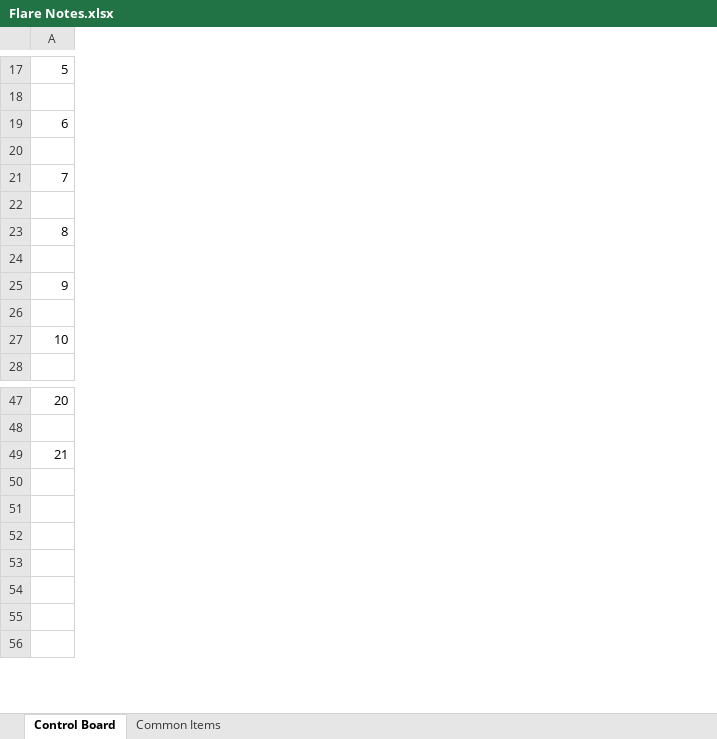
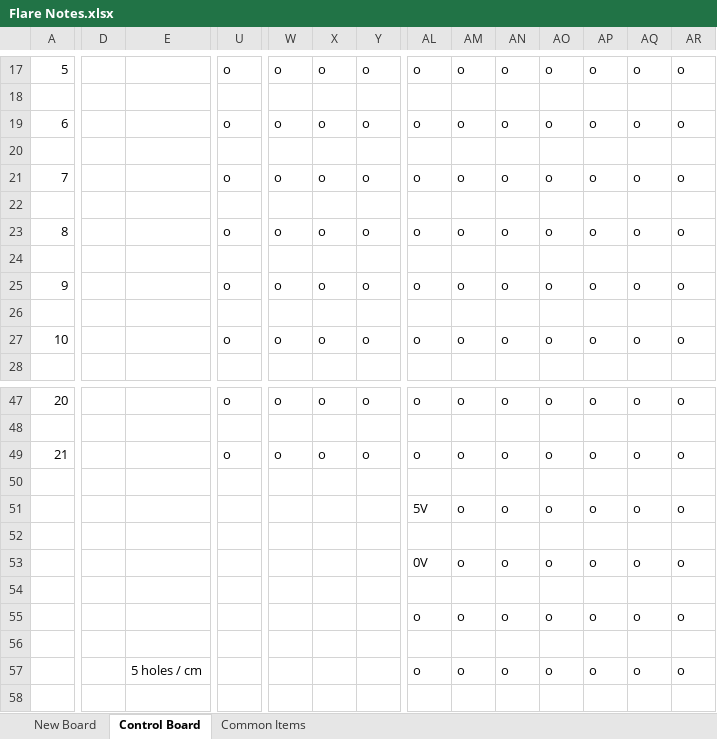
Before and after one commit to InvisiBug/Deep-Rock-Flare, an Excel workbook: Flare Notes.xlsx, sheet Control Board, drawn as a sheet; only a part is shown, gaps mark what is left out; values as stored, in another font and other column widths than the file's, no cell formats; charts and pictures and conditional formats not drawn; rows hold the shown columns only; the diff covers the shown part only; the diff names each change by its address in the sheet, - before the commit and + after, or states it on an @@ line.

```diff
--- a/Flare Notes.xlsx (sheet Control Board)
+++ b/Flare Notes.xlsx (sheet Control Board)
+sheet tab: New Board
+column D, empty
+column E, row 57: 5 holes / cm
+column U, rows 17-27: o |  | o |  | o |  | o |  | o |  | o; rows 47-49: o |  | o
+column W, rows 17-27: o |  | o |  | o |  | o |  | o |  | o; rows 47-49: o |  | o
+column X, rows 17-27: o |  | o |  | o |  | o |  | o |  | o; rows 47-49: o |  | o
+column Y, rows 17-27: o |  | o |  | o |  | o |  | o |  | o; rows 47-49: o |  | o
+column AL, rows 17-27: o |  | o |  | o |  | o |  | o |  | o; rows 47-51: o |  | o |  | 5V; rows 55-57: o |  | o
+column AM, rows 17-27: o |  | o |  | o |  | o |  | o |  | o; rows 47-51: o |  | o |  | o; rows 55-57: o |  | o
+column AN, rows 17-27: o |  | o |  | o |  | o |  | o |  | o; rows 47-51: o |  | o |  | o; rows 55-57: o |  | o
+column AO, rows 17-27: o |  | o |  | o |  | o |  | o |  | o; rows 47-51: o |  | o |  | o; rows 55-57: o |  | o
+column AP, rows 17-27: o |  | o |  | o |  | o |  | o |  | o; rows 47-51: o |  | o |  | o; rows 55-57: o |  | o
+column AQ, rows 17-27: o |  | o |  | o |  | o |  | o |  | o; rows 47-51: o |  | o |  | o; rows 55-57: o |  | o
+column AR, rows 17-27: o |  | o |  | o |  | o |  | o |  | o; rows 47-51: o |  | o |  | o; rows 55-57: o |  | o
+row 53:  |  |  |  |  |  |  | 0V | o | o | o | o | o | o
+row 54: (empty)
```
Also changed, not shown: 2 removed rows, 6 added columns, 10 removed columns and 131 edited cells elsewhere in this sheet, cell formats, charts or pictures.
